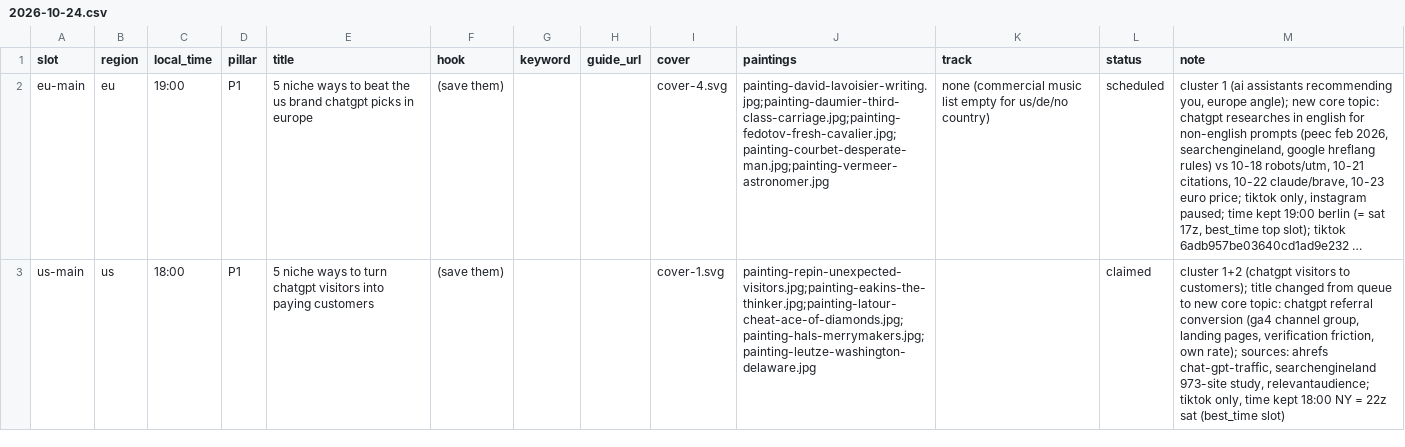
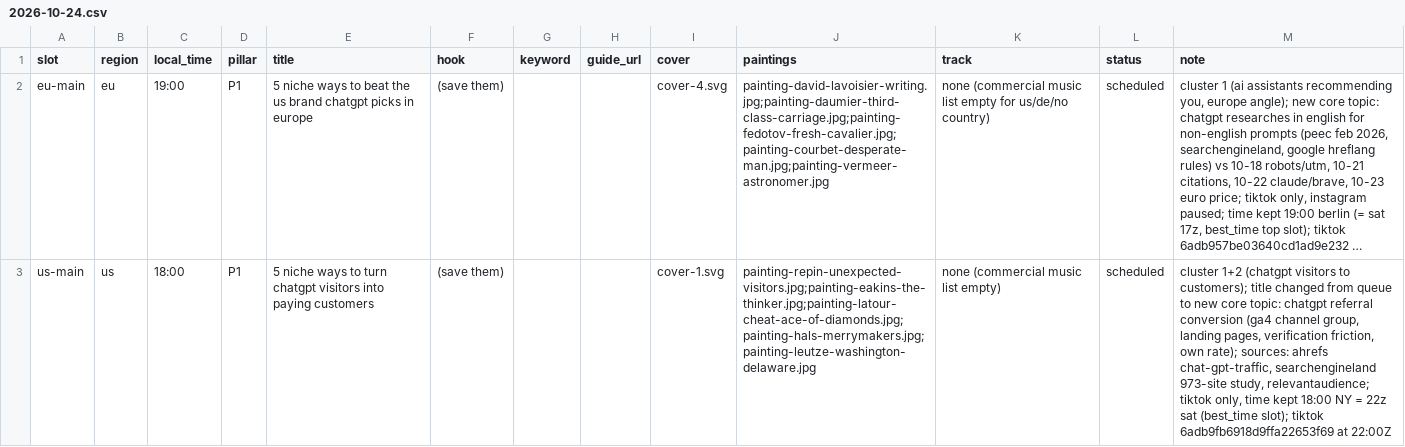
Before and after one commit to MinuraKariyawasam/social-imgs, a CSV file: plans/2026-10-24.csv, drawn as a sheet; long unchanged cells end in …; the diff names each change by its address in the sheet, - before the commit and + after, or states it on an @@ line.

```diff
--- a/plans/2026-10-24.csv
+++ b/plans/2026-10-24.csv
-K3 (track): (empty)
+K3 (track): none (commercial music list empty)
-L3 (status): claimed
+L3 (status): scheduled
-M3 (note): …sat (best_time slot)
+M3 (note): …sat (best_time slot); tiktok 6adb9fb6918d9ffa22653f69 at 22:00Z
```
Also changed, not shown: log.csv, 1 other file.
